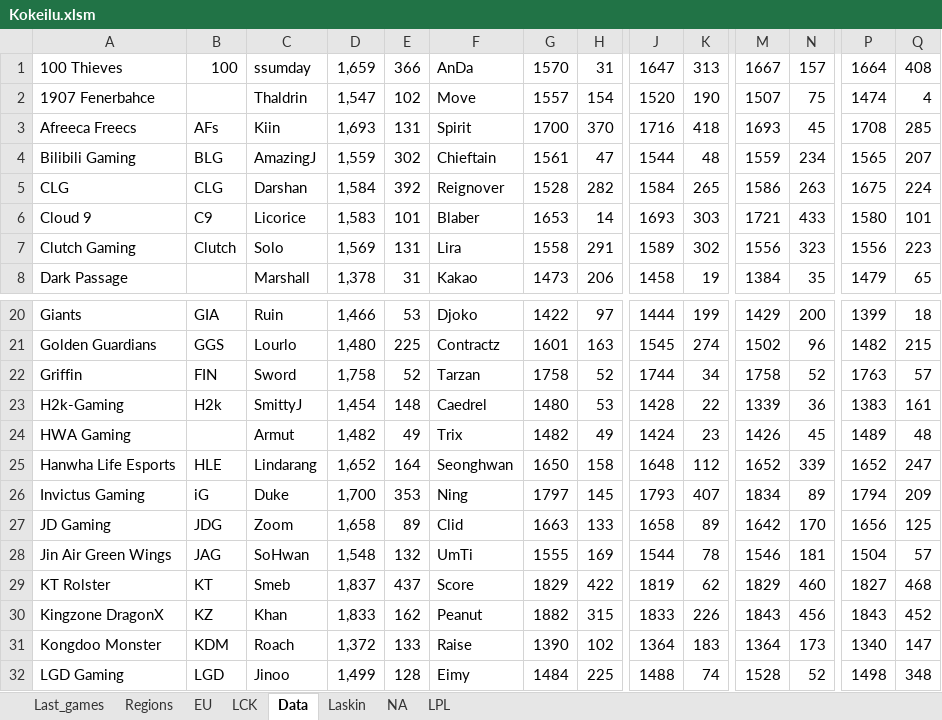
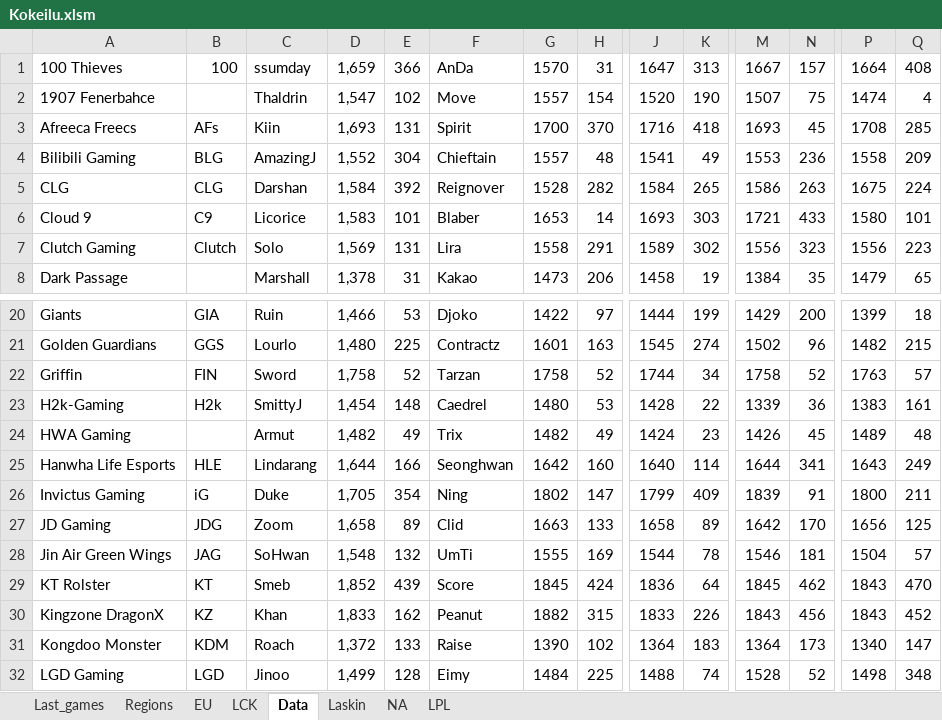
Before and after one commit to Ledareg/e-sports, an Excel workbook: Kokeilu.xlsm, sheet Data, drawn as a sheet; only a part is shown, gaps mark what is left out; values as stored, in another font and other column widths than the file's, no borders; the diff covers the shown part only; the diff names each change by its address in the sheet, - before the commit and + after, or states it on an @@ line.

```diff
--- a/Kokeilu.xlsm (sheet Data)
+++ b/Kokeilu.xlsm (sheet Data)
-D4: 1,559
+D4: 1,552
-E4: 302
+E4: 304
-G4: 1561
+G4: 1557
-H4: 47
+H4: 48
-J4: 1544
+J4: 1541
-K4: 48
+K4: 49
-M4: 1559
+M4: 1553
-N4: 234
+N4: 236
-P4: 1565
+P4: 1558
-Q4: 207
+Q4: 209
-D25: 1,652
+D25: 1,644
-E25: 164
+E25: 166
-G25: 1650
+G25: 1642
-H25: 158
+H25: 160
-J25: 1648
+J25: 1640
-K25: 112
+K25: 114
-M25: 1652
+M25: 1644
-N25: 339
+N25: 341
-P25: 1652
+P25: 1643
-Q25: 247
+Q25: 249
-D26: 1,700
+D26: 1,705
-E26: 353
+E26: 354
-G26: 1797
+G26: 1802
-H26: 145
+H26: 147
-J26: 1793
+J26: 1799
-K26: 407
+K26: 409
-M26: 1834
+M26: 1839
-N26: 89
+N26: 91
-P26: 1794
+P26: 1800
-Q26: 209
+Q26: 211
-D29: 1,837
+D29: 1,852
-E29: 437
+E29: 439
-G29: 1829
+G29: 1845
-H29: 422
+H29: 424
-J29: 1819
+J29: 1836
-K29: 62
+K29: 64
-M29: 1829
+M29: 1845
-N29: 460
+N29: 462
-P29: 1827
+P29: 1843
-Q29: 468
+Q29: 470
```
Also changed, not shown: 3 added rows, 3 removed rows, 1 moved row and 50 edited cells elsewhere in this sheet, sheet Laskin, sheet Last_games, formulas that keep their value, charts or pictures, 2 other files.
